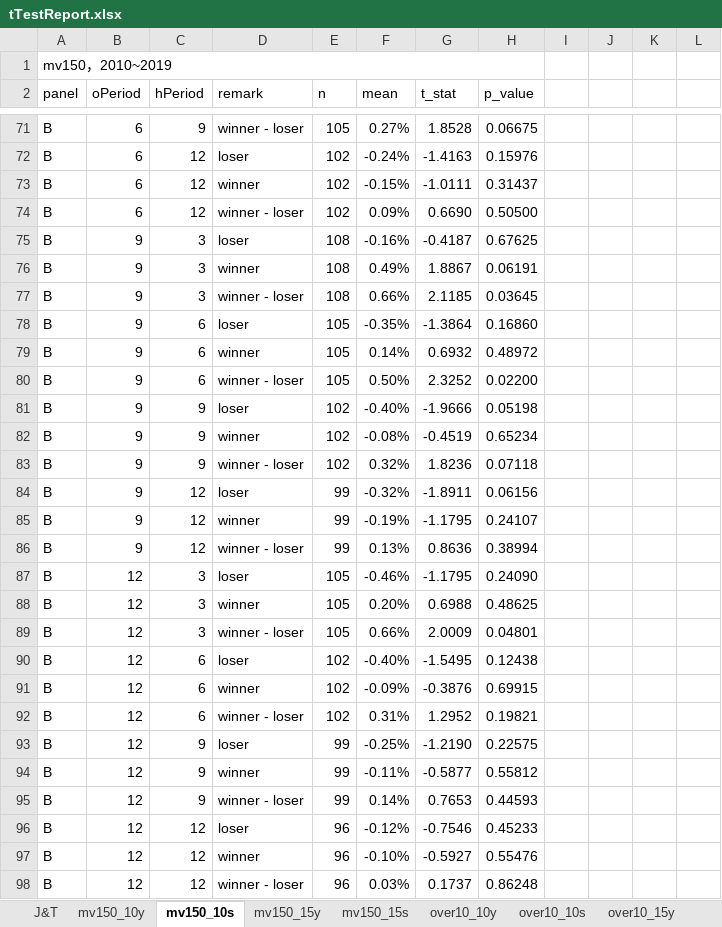
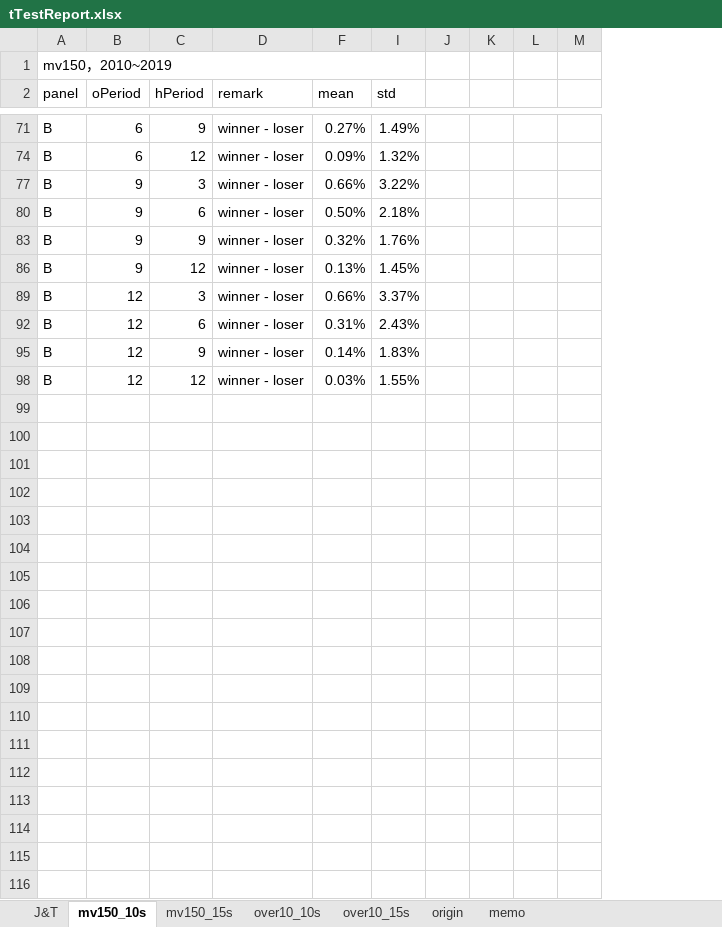
Before and after one commit to begoniasuccess/Momentum, an Excel workbook: data/analysis/tTestReport.xlsx, sheet mv150_10s, drawn as a sheet; only a part is shown, gaps mark what is left out; values as stored, in another font and other column widths than the file's, no cell formats; conditional formats not drawn; removed rows and columns are numbered as before the commit, all else as after; rows hold the shown columns only; the diff covers the shown part only; the diff names each change by its address in the sheet, - before the commit and + after, or states it on an @@ line.

```diff
--- a/data/analysis/tTestReport.xlsx (sheet mv150_10s)
+++ b/data/analysis/tTestReport.xlsx (sheet mv150_10s)
-sheet tab: mv150_10y
-sheet tab: mv150_15y
-sheet tab: over10_10y
-sheet tab: over10_15y
+sheet tab: origin
@@ column E (n) hidden, row 71: 105; row 74: 102; row 77: 108; row 80: 105; row 83: 102; row 86: 99; row 89: 105; row 92: 102; row 95: 99; row 98: 96 @@
@@ column G (t_stat) hidden, row 71: 1.8528; row 74: 0.6690; row 77: 2.1185; row 80: 2.3252; row 83: 1.8236; row 86: 0.8636; row 89: 2.0009; row 92: 1.2952; row 95: 0.7653; row 98: 0.1737 @@
@@ column H (p_value) hidden, row 71: 0.06675; row 74: 0.50500; row 77: 0.03645; row 80: 0.02200; row 83: 0.07118; row 86: 0.38994; row 89: 0.04801; row 92: 0.19821; row 95: 0.44593; row 98: 0.86248 @@
+column I (std), rows 71-98: 1.49% | 1.32% | 3.22% | 2.18% | 1.76% | 1.45% | 3.37% | 2.43% | 1.83% | 1.55%
-column J, empty
+column K, empty
-row 72: B | 6 | 12 | loser | 102 | -0.24% | -1.4163 | 0.15976
-row 73: B | 6 | 12 | winner | 102 | -0.15% | -1.0111 | 0.31437
-row 75: B | 9 | 3 | loser | 108 | -0.16% | -0.4187 | 0.67625
-row 76: B | 9 | 3 | winner | 108 | 0.49% | 1.8867 | 0.06191
-row 78: B | 9 | 6 | loser | 105 | -0.35% | -1.3864 | 0.16860
-row 79: B | 9 | 6 | winner | 105 | 0.14% | 0.6932 | 0.48972
-row 81: B | 9 | 9 | loser | 102 | -0.40% | -1.9666 | 0.05198
-row 82: B | 9 | 9 | winner | 102 | -0.08% | -0.4519 | 0.65234
-row 84: B | 9 | 12 | loser | 99 | -0.32% | -1.8911 | 0.06156
-row 85: B | 9 | 12 | winner | 99 | -0.19% | -1.1795 | 0.24107
-row 87: B | 12 | 3 | loser | 105 | -0.46% | -1.1795 | 0.24090
-row 88: B | 12 | 3 | winner | 105 | 0.20% | 0.6988 | 0.48625
-row 90: B | 12 | 6 | loser | 102 | -0.40% | -1.5495 | 0.12438
-row 91: B | 12 | 6 | winner | 102 | -0.09% | -0.3876 | 0.69915
-row 93: B | 12 | 9 | loser | 99 | -0.25% | -1.2190 | 0.22575
-row 94: B | 12 | 9 | winner | 99 | -0.11% | -0.5877 | 0.55812
-row 96: B | 12 | 12 | loser | 96 | -0.12% | -0.7546 | 0.45233
-row 97: B | 12 | 12 | winner | 96 | -0.10% | -0.5927 | 0.55476
```
Also changed, not shown: 1 added row, 31 removed rows, 30 edited cells and merged cells elsewhere in this sheet, sheet J&T, sheet over10_15s, sheet over10_10s, sheet mv150_15s, cell formats, hidden cells, charts or pictures, 2 other files.
